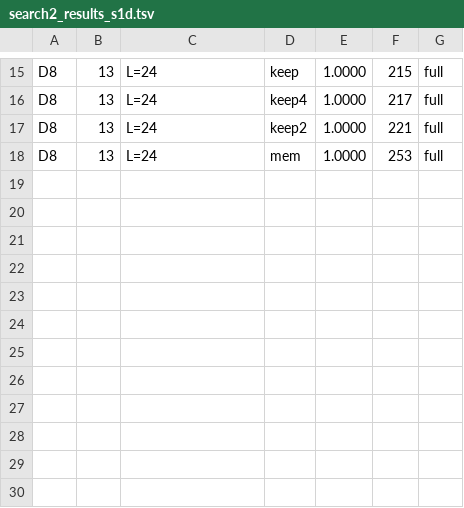
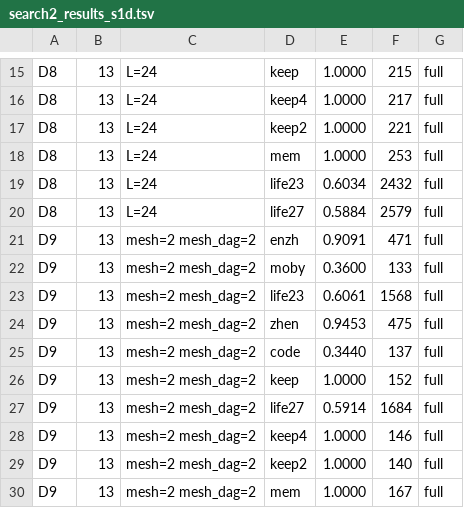
Before and after one commit to ChangweiZhou/digitalbaby, a TSV file: NEWNET/search2_results_s1d.tsv, drawn as a sheet; only a part is shown, gaps mark what is left out; the diff names each change by its address in the sheet, - before the commit and + after, or states it on an @@ line.

```diff
--- a/NEWNET/search2_results_s1d.tsv
+++ b/NEWNET/search2_results_s1d.tsv
+row 19: D8 | 13 | L=24 | life23 | 0.6034 | 2432 | full
+row 20: D8 | 13 | L=24 | life27 | 0.5884 | 2579 | full
+row 21: D9 | 13 | mesh=2 mesh_dag=2 | enzh | 0.9091 | 471 | full
+row 22: D9 | 13 | mesh=2 mesh_dag=2 | moby | 0.3600 | 133 | full
+row 23: D9 | 13 | mesh=2 mesh_dag=2 | life23 | 0.6061 | 1568 | full
+row 24: D9 | 13 | mesh=2 mesh_dag=2 | zhen | 0.9453 | 475 | full
+row 25: D9 | 13 | mesh=2 mesh_dag=2 | code | 0.3440 | 137 | full
+row 26: D9 | 13 | mesh=2 mesh_dag=2 | keep | 1.0000 | 152 | full
+row 27: D9 | 13 | mesh=2 mesh_dag=2 | life27 | 0.5914 | 1684 | full
+row 28: D9 | 13 | mesh=2 mesh_dag=2 | keep4 | 1.0000 | 146 | full
+row 29: D9 | 13 | mesh=2 mesh_dag=2 | keep2 | 1.0000 | 140 | full
+row 30: D9 | 13 | mesh=2 mesh_dag=2 | mem | 1.0000 | 167 | full
```
Also changed, not shown: 12 other files.
